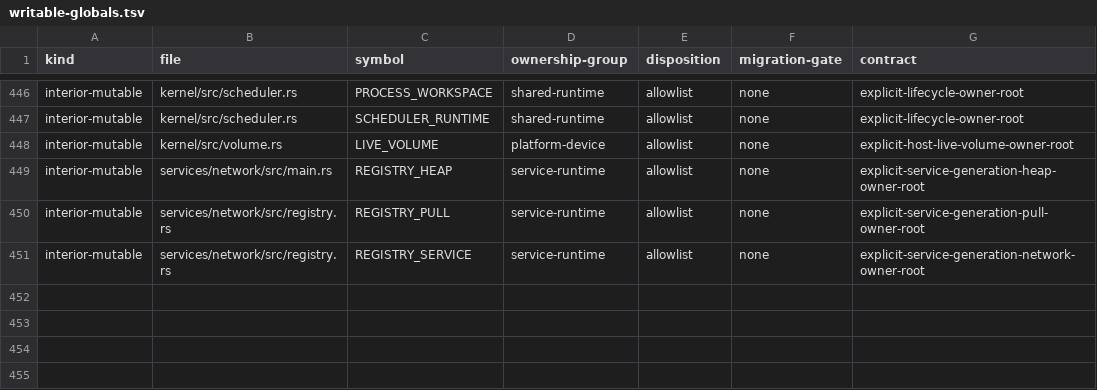
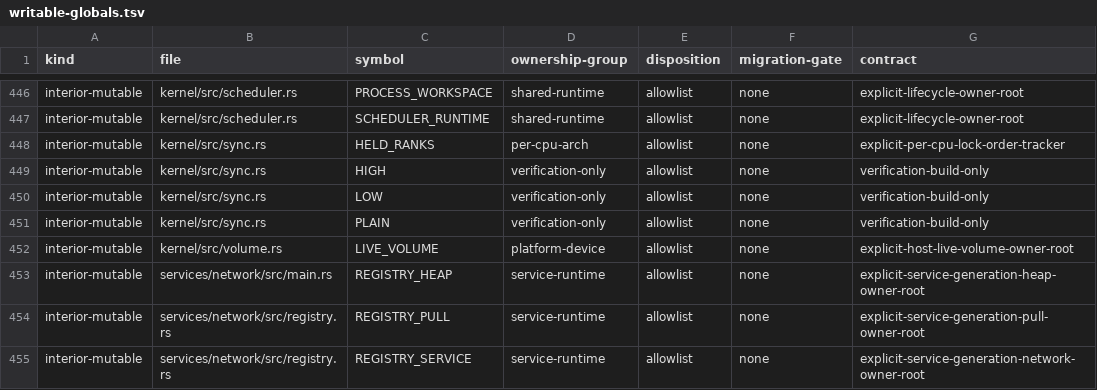
Before and after one commit to gmkurtzer/ginux, a TSV file: docs/feedback-hardening/writable-globals.tsv, drawn as a sheet; only a part is shown, gaps mark what is left out.

```diff
--- a/docs/feedback-hardening/writable-globals.tsv
+++ b/docs/feedback-hardening/writable-globals.tsv
@@ -447,2 +447,6 @@ interior-mutable	kernel/src/scheduler.rs	PROCESS_WORKSPACE	shared-runtime	allowl
 interior-mutable	kernel/src/scheduler.rs	SCHEDULER_RUNTIME	shared-runtime	allowlist	none	explicit-lifecycle-owner-root
+interior-mutable	kernel/src/sync.rs	HELD_RANKS	per-cpu-arch	allowlist	none	explicit-per-cpu-lock-order-tracker
+interior-mutable	kernel/src/sync.rs	HIGH	verification-only	allowlist	none	verification-build-only
+interior-mutable	kernel/src/sync.rs	LOW	verification-only	allowlist	none	verification-build-only
+interior-mutable	kernel/src/sync.rs	PLAIN	verification-only	allowlist	none	verification-build-only
 interior-mutable	kernel/src/volume.rs	LIVE_VOLUME	platform-device	allowlist	none	explicit-host-live-volume-owner-root
```
Also changed, not shown: 5 other files.
